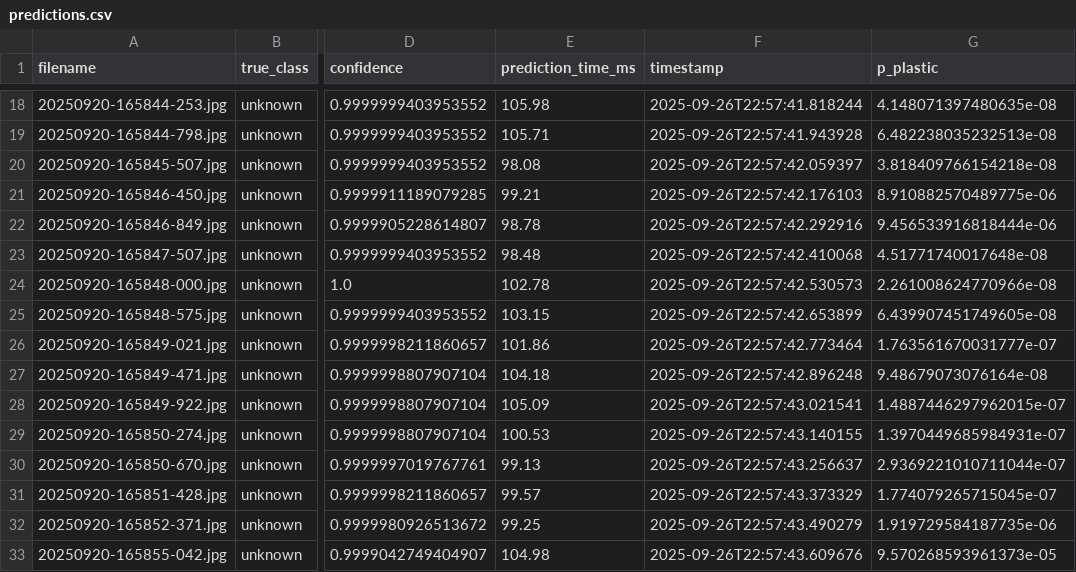
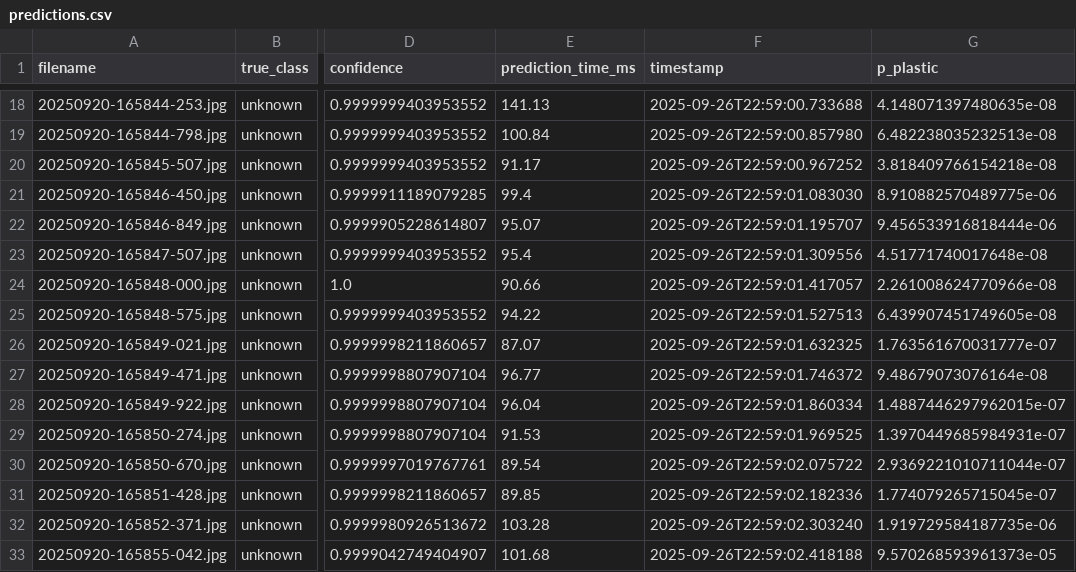
Before and after one commit to zyronvon/Microplastics_results, a CSV file: final_results/predictions.csv, drawn as a sheet; only a part is shown, gaps mark what is left out; the diff covers the shown part only; the diff names each change by its address in the sheet, - before the commit and + after, or states it on an @@ line.

Commit message:
Update final_results/predictions.csv

```diff
--- a/final_results/predictions.csv
+++ b/final_results/predictions.csv
-E18 (prediction_time_ms): 105.98
+E18 (prediction_time_ms): 141.13
-F18 (timestamp): 2025-09-26T22:57:41.818244
+F18 (timestamp): 2025-09-26T22:59:00.733688
-E19 (prediction_time_ms): 105.71
+E19 (prediction_time_ms): 100.84
-F19 (timestamp): 2025-09-26T22:57:41.943928
+F19 (timestamp): 2025-09-26T22:59:00.857980
-E20 (prediction_time_ms): 98.08
+E20 (prediction_time_ms): 91.17
-F20 (timestamp): 2025-09-26T22:57:42.059397
+F20 (timestamp): 2025-09-26T22:59:00.967252
-E21 (prediction_time_ms): 99.21
+E21 (prediction_time_ms): 99.4
-F21 (timestamp): 2025-09-26T22:57:42.176103
+F21 (timestamp): 2025-09-26T22:59:01.083030
-E22 (prediction_time_ms): 98.78
+E22 (prediction_time_ms): 95.07
-F22 (timestamp): 2025-09-26T22:57:42.292916
+F22 (timestamp): 2025-09-26T22:59:01.195707
-E23 (prediction_time_ms): 98.48
+E23 (prediction_time_ms): 95.4
-F23 (timestamp): 2025-09-26T22:57:42.410068
+F23 (timestamp): 2025-09-26T22:59:01.309556
-E24 (prediction_time_ms): 102.78
+E24 (prediction_time_ms): 90.66
-F24 (timestamp): 2025-09-26T22:57:42.530573
+F24 (timestamp): 2025-09-26T22:59:01.417057
-E25 (prediction_time_ms): 103.15
+E25 (prediction_time_ms): 94.22
-F25 (timestamp): 2025-09-26T22:57:42.653899
+F25 (timestamp): 2025-09-26T22:59:01.527513
-E26 (prediction_time_ms): 101.86
+E26 (prediction_time_ms): 87.07
-F26 (timestamp): 2025-09-26T22:57:42.773464
+F26 (timestamp): 2025-09-26T22:59:01.632325
-E27 (prediction_time_ms): 104.18
+E27 (prediction_time_ms): 96.77
-F27 (timestamp): 2025-09-26T22:57:42.896248
+F27 (timestamp): 2025-09-26T22:59:01.746372
-E28 (prediction_time_ms): 105.09
+E28 (prediction_time_ms): 96.04
-F28 (timestamp): 2025-09-26T22:57:43.021541
+F28 (timestamp): 2025-09-26T22:59:01.860334
-E29 (prediction_time_ms): 100.53
+E29 (prediction_time_ms): 91.53
-F29 (timestamp): 2025-09-26T22:57:43.140155
+F29 (timestamp): 2025-09-26T22:59:01.969525
-E30 (prediction_time_ms): 99.13
+E30 (prediction_time_ms): 89.54
-F30 (timestamp): 2025-09-26T22:57:43.256637
+F30 (timestamp): 2025-09-26T22:59:02.075722
-E31 (prediction_time_ms): 99.57
+E31 (prediction_time_ms): 89.85
-F31 (timestamp): 2025-09-26T22:57:43.373329
+F31 (timestamp): 2025-09-26T22:59:02.182336
-E32 (prediction_time_ms): 99.25
+E32 (prediction_time_ms): 103.28
-F32 (timestamp): 2025-09-26T22:57:43.490279
+F32 (timestamp): 2025-09-26T22:59:02.303240
-E33 (prediction_time_ms): 104.98
+E33 (prediction_time_ms): 101.68
-F33 (timestamp): 2025-09-26T22:57:43.609676
+F33 (timestamp): 2025-09-26T22:59:02.418188
```
Also changed, not shown: 68 edited cells elsewhere in this file.
